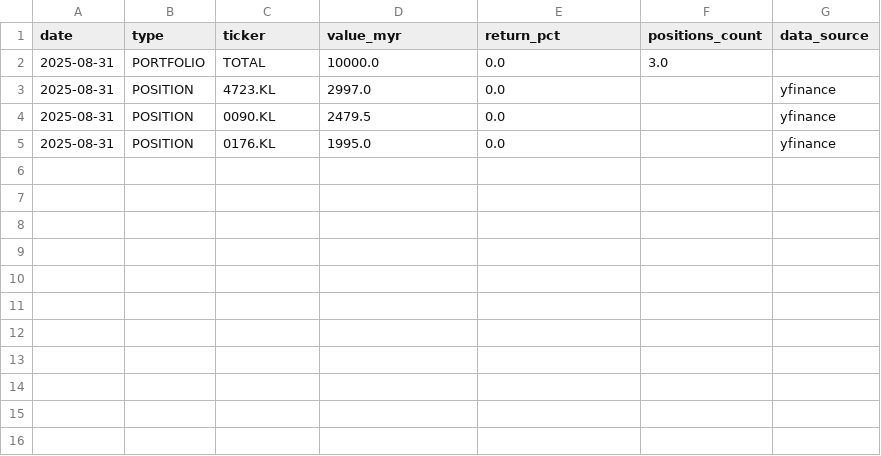
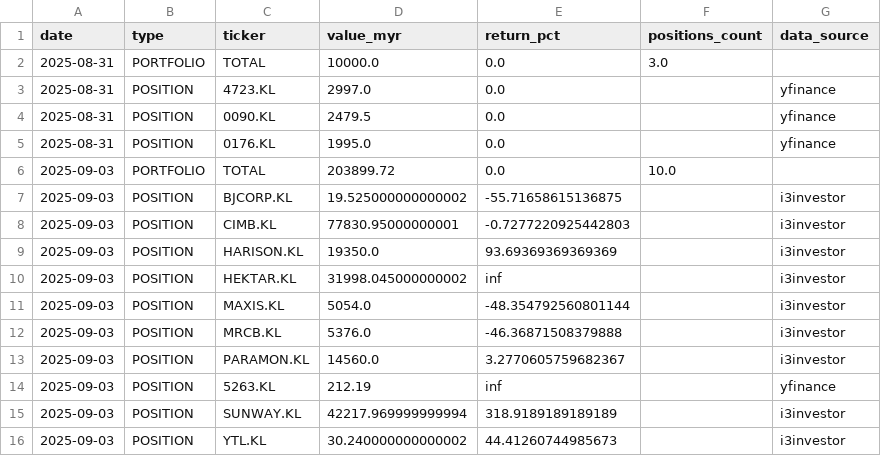
Before and after one commit to kosiew/ChatGPT-Micro-Cap-Experiment, a CSV file: KLSE_System/klse_performance_log.csv, drawn as a sheet; the diff names each change by its address in the sheet, - before the commit and + after, or states it on an @@ line.

Commit message:
feat: Update initial cash values and add new trade entries for accurate portfolio tracking

```diff
--- a/KLSE_System/klse_performance_log.csv
+++ b/KLSE_System/klse_performance_log.csv
+row 6: 2025-09-03 | PORTFOLIO | TOTAL | 203899.72 | 0.0 | 10.0
+row 7: 2025-09-03 | POSITION | BJCORP.KL | 19.525000000000002 | -55.71658615136875 |  | i3investor
+row 8: 2025-09-03 | POSITION | CIMB.KL | 77830.95000000001 | -0.7277220925442803 |  | i3investor
+row 9: 2025-09-03 | POSITION | HARISON.KL | 19350.0 | 93.69369369369369 |  | i3investor
+row 10: 2025-09-03 | POSITION | HEKTAR.KL | 31998.045000000002 | inf |  | i3investor
+row 11: 2025-09-03 | POSITION | MAXIS.KL | 5054.0 | -48.354792560801144 |  | i3investor
+row 12: 2025-09-03 | POSITION | MRCB.KL | 5376.0 | -46.36871508379888 |  | i3investor
+row 13: 2025-09-03 | POSITION | PARAMON.KL | 14560.0 | 3.2770605759682367 |  | i3investor
+row 14: 2025-09-03 | POSITION | 5263.KL | 212.19 | inf |  | yfinance
+row 15: 2025-09-03 | POSITION | SUNWAY.KL | 42217.969999999994 | 318.9189189189189 |  | i3investor
+row 16: 2025-09-03 | POSITION | YTL.KL | 30.240000000000002 | 44.41260744985673 |  | i3investor
```
Also changed, not shown: KLSE_System/klse_portfolio.csv, KLSE_System/klse_trades.csv, 3 other files.
